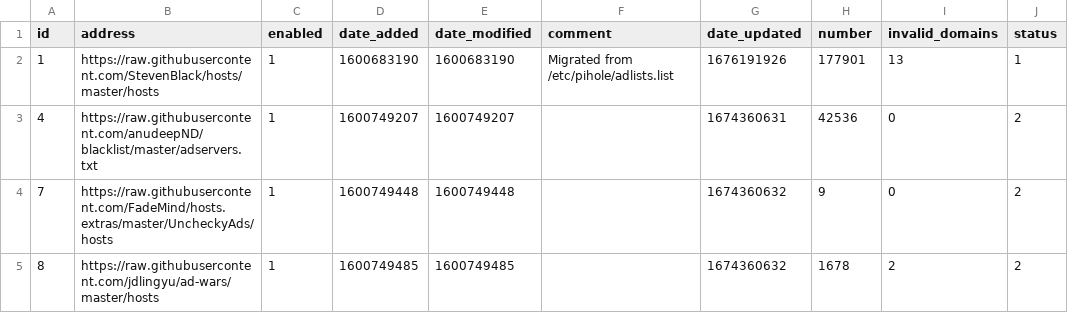
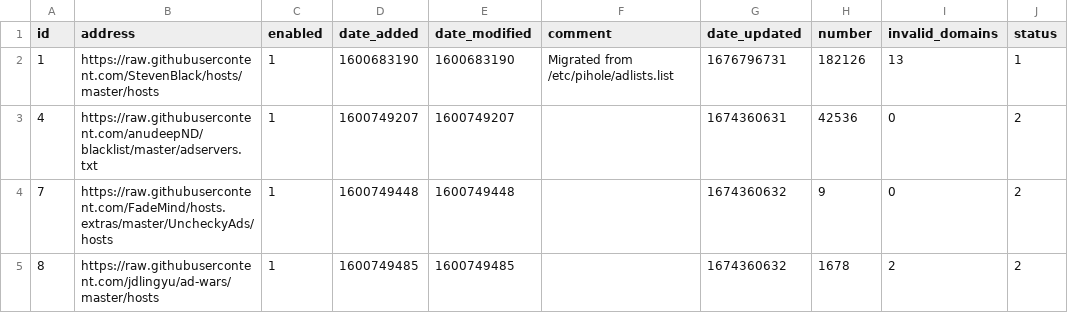
Before and after one commit to johnr9816/my-pihole-lists, a CSV file: adlist.csv, drawn as a sheet.

Commit message:
Updated February 19, 2023  4:00AM

```diff
--- a/adlist.csv
+++ b/adlist.csv
@@ -1,3 +1,3 @@
 id,address,enabled,date_added,date_modified,comment,date_updated,number,invalid_domains,status
-1,https://raw.githubusercontent.com/StevenBlack/hosts/master/hosts,1,1600683190,1600683190,"Migrated from /etc/pihole/adlists.list",1676191926,177901,13,1
+1,https://raw.githubusercontent.com/StevenBlack/hosts/master/hosts,1,1600683190,1600683190,"Migrated from /etc/pihole/adlists.list",1676796731,182126,13,1
 4,https://raw.githubusercontent.com/anudeepND/blacklist/master/adservers.txt,1,1600749207,1600749207,,1674360631,42536,0,2
```
